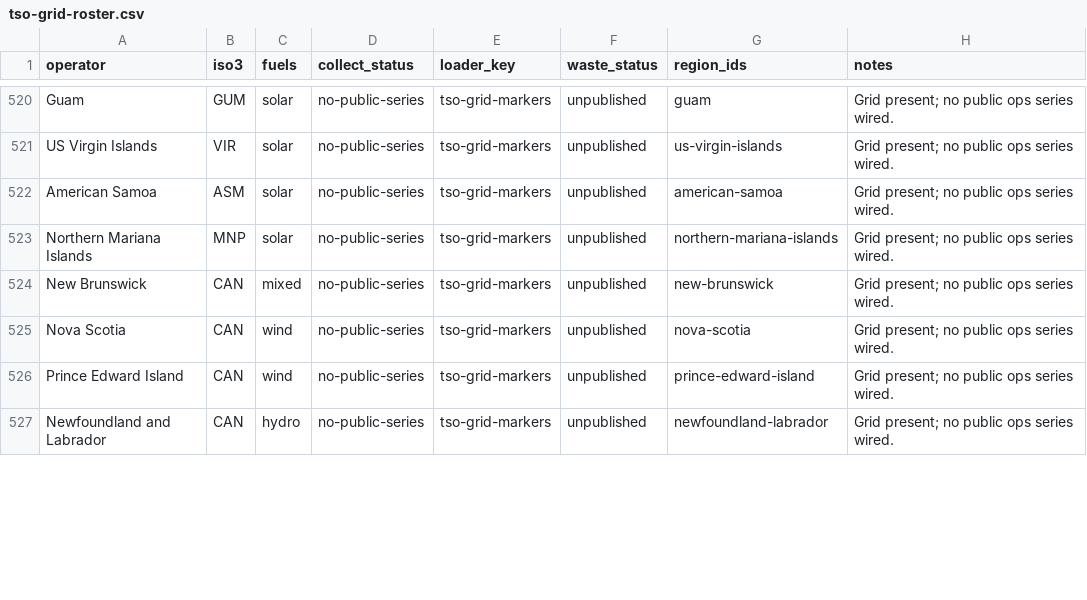
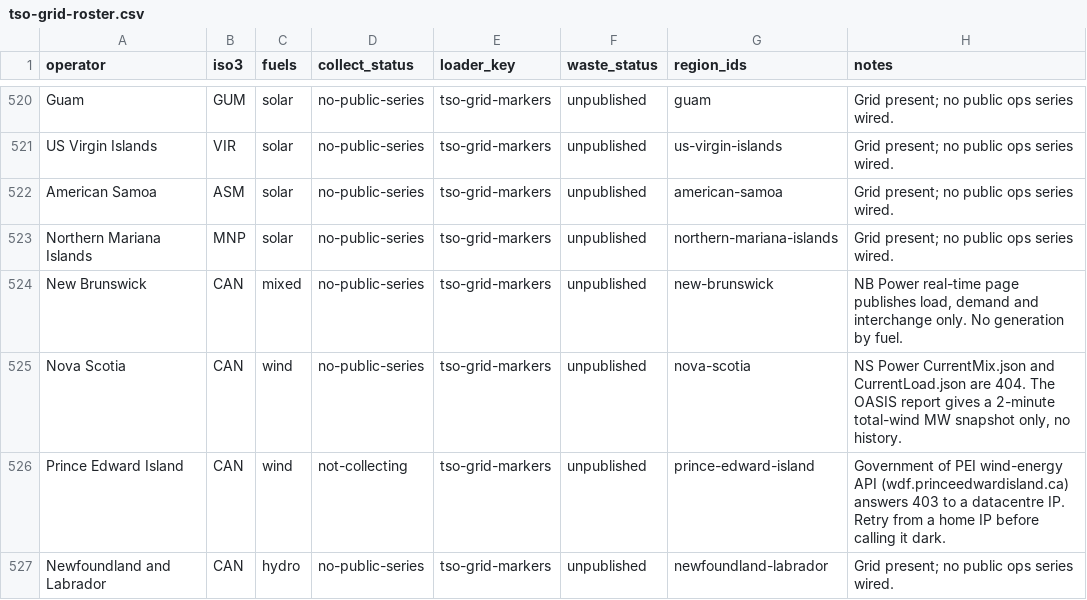
Before and after one commit to honeybeesquad/every-last-joule-dashboard, a CSV file: data/coverage-audit/tso-grid-roster.csv, drawn as a sheet; only a part is shown, gaps mark what is left out; the diff covers the shown part only.

```diff
--- a/data/coverage-audit/tso-grid-roster.csv
+++ b/data/coverage-audit/tso-grid-roster.csv
@@ -523,5 +523,5 @@ American Samoa,ASM,solar,no-public-series,tso-grid-markers,unpublished,american-
 Northern Mariana Islands,MNP,solar,no-public-series,tso-grid-markers,unpublished,northern-mariana-islands,Grid present; no public ops series wired.
-New Brunswick,CAN,mixed,no-public-series,tso-grid-markers,unpublished,new-brunswick,Grid present; no public ops series wired.
-Nova Scotia,CAN,wind,no-public-series,tso-grid-markers,unpublished,nova-scotia,Grid present; no public ops series wired.
-Prince Edward Island,CAN,wind,no-public-series,tso-grid-markers,unpublished,prince-edward-island,Grid present; no public ops series wired.
+New Brunswick,CAN,mixed,no-public-series,tso-grid-markers,unpublished,new-brunswick,"NB Power real-time page publishes load, demand and interchange only. No generation by fuel."
+Nova Scotia,CAN,wind,no-public-series,tso-grid-markers,unpublished,nova-scotia,"NS Power CurrentMix.json and CurrentLoad.json are 404. The OASIS report gives a 2-minute total-wind MW snapshot only, no history."
+Prince Edward Island,CAN,wind,not-collecting,tso-grid-markers,unpublished,prince-edward-island,Government of PEI wind-energy API (wdf.princeedwardisland.ca) answers 403 to a datacentre IP. Retry from a home IP before calling it dark.
 Newfoundland and Labrador,CAN,hydro,no-public-series,tso-grid-markers,unpublished,newfoundland-labrador,Grid present; no public ops series wired.
```
Also changed, not shown: 1 added row and 11 edited cells elsewhere in this file, 3 other files.
